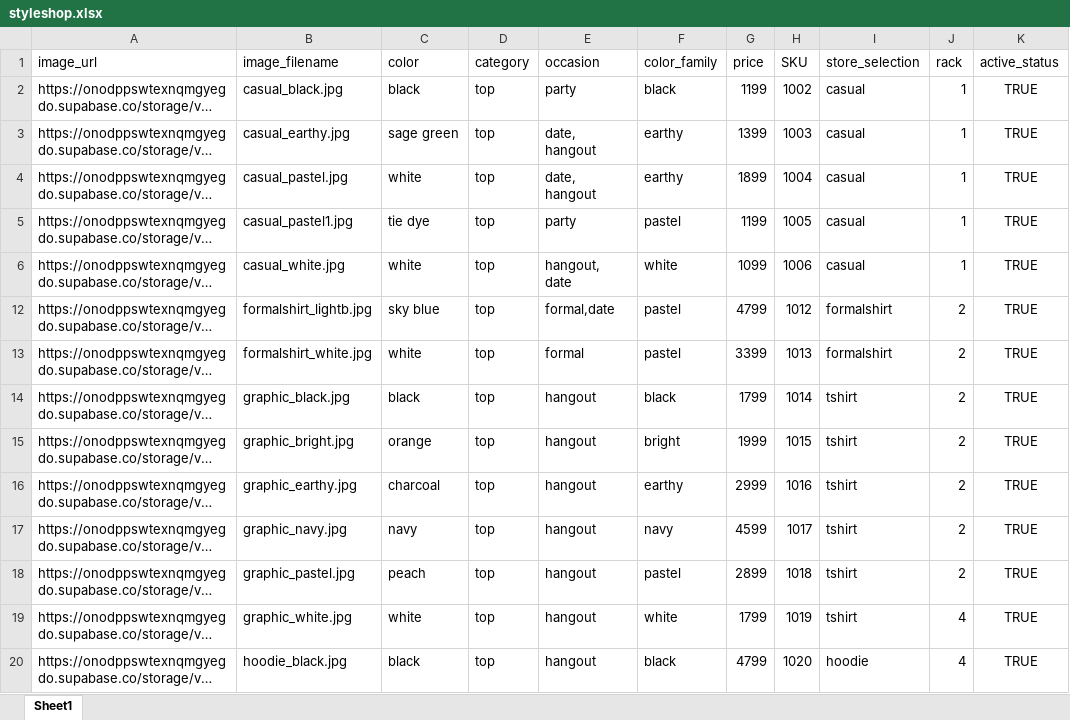
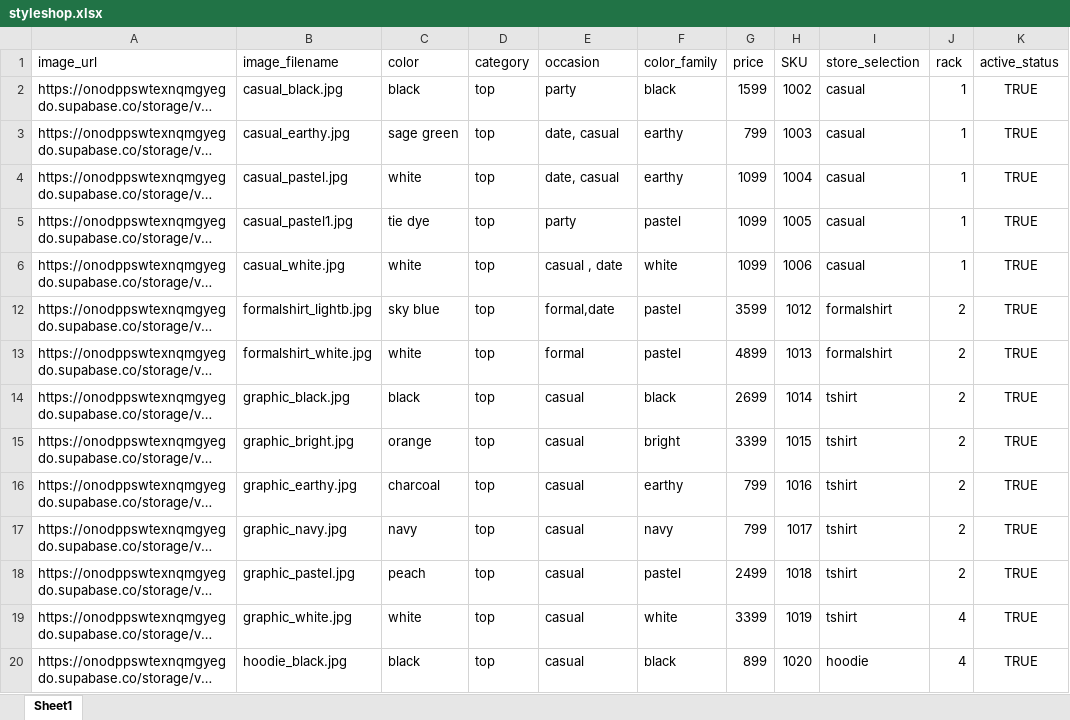
Before and after one commit to aryannn15/styleshop_backend, an Excel workbook: styleshop.xlsx, sheet Sheet1, drawn as a sheet; only a part is shown; long unchanged cells end in …; values as stored, in another font and other column widths than the file's, no borders; the diff covers the shown part only; the diff names each change by its address in the sheet, - before the commit and + after, or states it on an @@ line.

```diff
--- a/styleshop.xlsx (sheet Sheet1)
+++ b/styleshop.xlsx (sheet Sheet1)
-G2 (price): 1199
+G2 (price): 1599
-E3:E4 (occasion): date, hangout
+E3:E4 (occasion): date, casual
-G3 (price): 1399
+G3 (price): 799
-G4 (price): 1899
+G4 (price): 1099
-G5 (price): 1199
+G5 (price): 1099
-E6 (occasion): hangout, date
+E6 (occasion): casual , date
-G12 (price): 4799
+G12 (price): 3599
-G13 (price): 3399
+G13 (price): 4899
-E14:E20 (occasion): hangout
+E14:E20 (occasion): casual
-G14 (price): 1799
+G14 (price): 2699
-G15 (price): 1999
+G15 (price): 3399
-G16 (price): 2999
+G16 (price): 799
-G17 (price): 4599
+G17 (price): 799
-G18 (price): 2899
+G18 (price): 2499
-G19 (price): 1799
+G19 (price): 3399
-G20 (price): 4799
+G20 (price): 899
```
Also changed, not shown: 4 removed rows and 82 edited cells elsewhere in this sheet, hidden cells, 3 other files.
